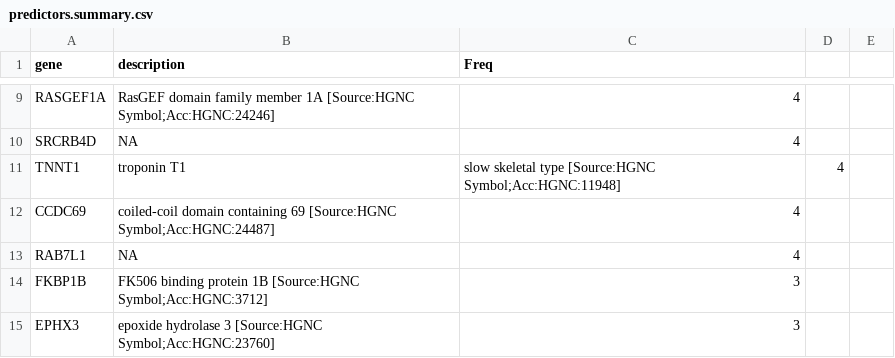
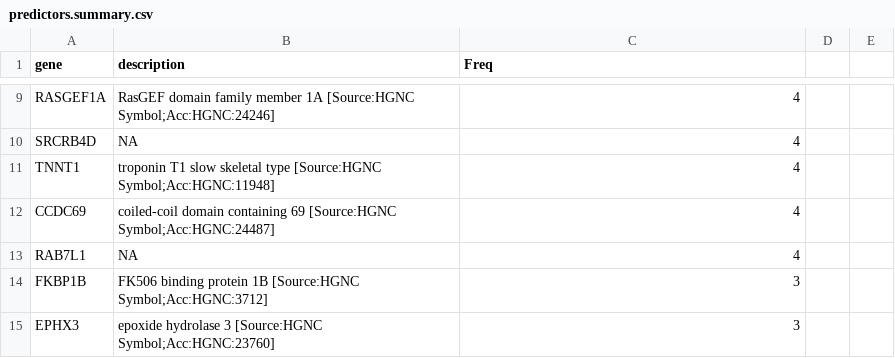
Before and after one commit to Mamie/MethylationPrediction, a CSV file: data/results/HNSC/vbsr-hm450-B-data/predictors.summary.csv, drawn as a sheet; only a part is shown, gaps mark what is left out.

Commit message:
Update predictors.summary.csv

```diff
--- a/data/results/HNSC/vbsr-hm450-B-data/predictors.summary.csv
+++ b/data/results/HNSC/vbsr-hm450-B-data/predictors.summary.csv
@@ -10,3 +10,3 @@ RASGEF1A,RasGEF domain family member 1A [Source:HGNC Symbol;Acc:HGNC:24246],4
 SRCRB4D,NA,4
-TNNT1,troponin T1, slow skeletal type [Source:HGNC Symbol;Acc:HGNC:11948],4
+TNNT1,troponin T1 slow skeletal type [Source:HGNC Symbol;Acc:HGNC:11948],4
 CCDC69,coiled-coil domain containing 69 [Source:HGNC Symbol;Acc:HGNC:24487],4
```
